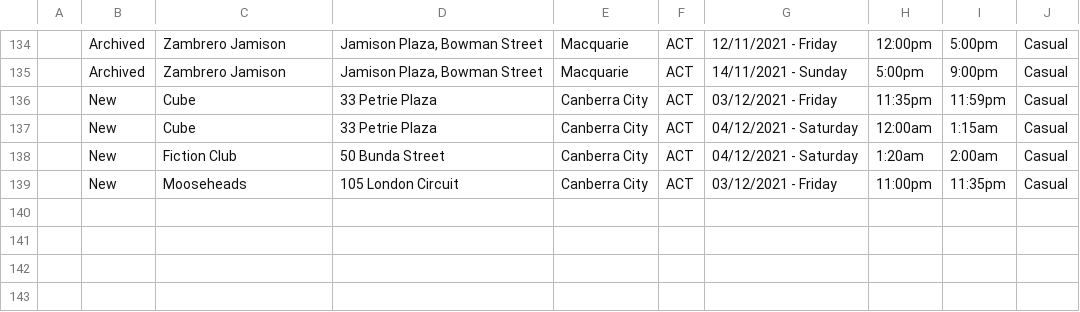
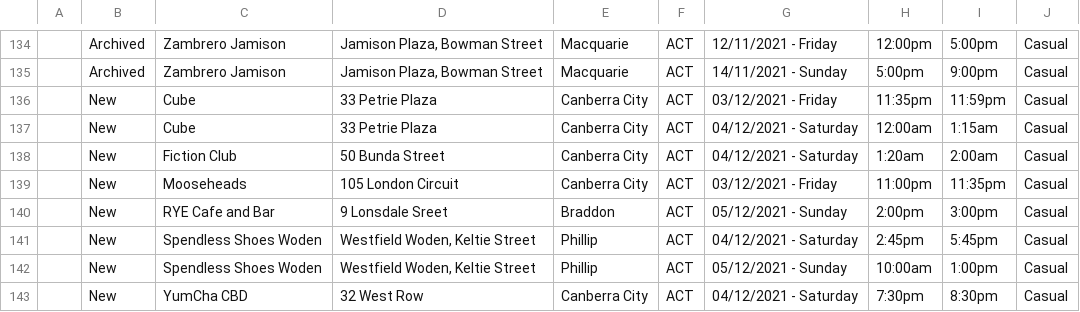
Before and after one commit to kwauchope/act-covid-rss, a CSV file: exposures.csv, drawn as a sheet; only a part is shown, gaps mark what is left out; the diff names each change by its address in the sheet, - before the commit and + after, or states it on an @@ line.

```diff
--- a/exposures.csv
+++ b/exposures.csv
+row 140:  | New | RYE Cafe and Bar | 9 Lonsdale Sreet | Braddon | ACT | 05/12/2021 - Sunday | 2:00pm | 3:00pm | Casual
+row 141:  | New | Spendless Shoes Woden | Westfield Woden, Keltie Street | Phillip | ACT | 04/12/2021 - Saturday | 2:45pm | 5:45pm | Casual
+row 142:  | New | Spendless Shoes Woden | Westfield Woden, Keltie Street | Phillip | ACT | 05/12/2021 - Sunday | 10:00am | 1:00pm | Casual
+row 143:  | New | YumCha CBD | 32 West Row | Canberra City | ACT | 04/12/2021 - Saturday | 7:30pm | 8:30pm | Casual
```
Also changed, not shown: 3 other files.
